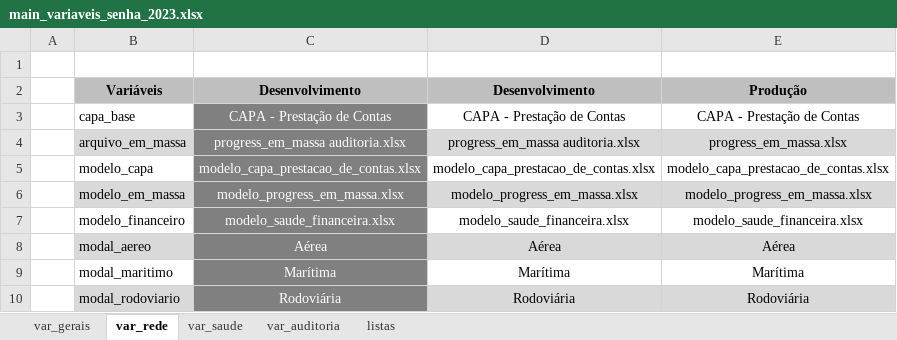
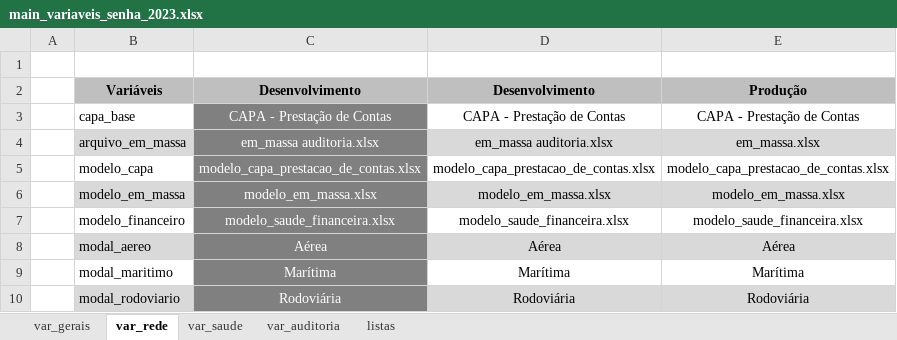
Before and after one commit to angelitasantos/python-automacao, an Excel workbook: main_variaveis_senha_2023.xlsx, sheet var_rede, drawn as a sheet; values as stored, in another font and other column widths than the file's, no borders; the diff names each change by its address in the sheet, - before the commit and + after, or states it on an @@ line.

Commit message:
cria arquivo main_variaveis.xlsx

```diff
--- a/main_variaveis_senha_2023.xlsx (sheet var_rede)
+++ b/main_variaveis_senha_2023.xlsx (sheet var_rede)
-C4: progress_em_massa auditoria.xlsx
+C4: em_massa auditoria.xlsx
-D4: progress_em_massa auditoria.xlsx
+D4: em_massa auditoria.xlsx
-E4: progress_em_massa.xlsx
+E4: em_massa.xlsx
-C6: modelo_progress_em_massa.xlsx
+C6: modelo_em_massa.xlsx
-D6: modelo_progress_em_massa.xlsx
+D6: modelo_em_massa.xlsx
-E6: modelo_progress_em_massa.xlsx
+E6: modelo_em_massa.xlsx
```
Also changed, not shown: sheet listas, sheet var_saude, sheet var_gerais, sheet var_auditoria.
